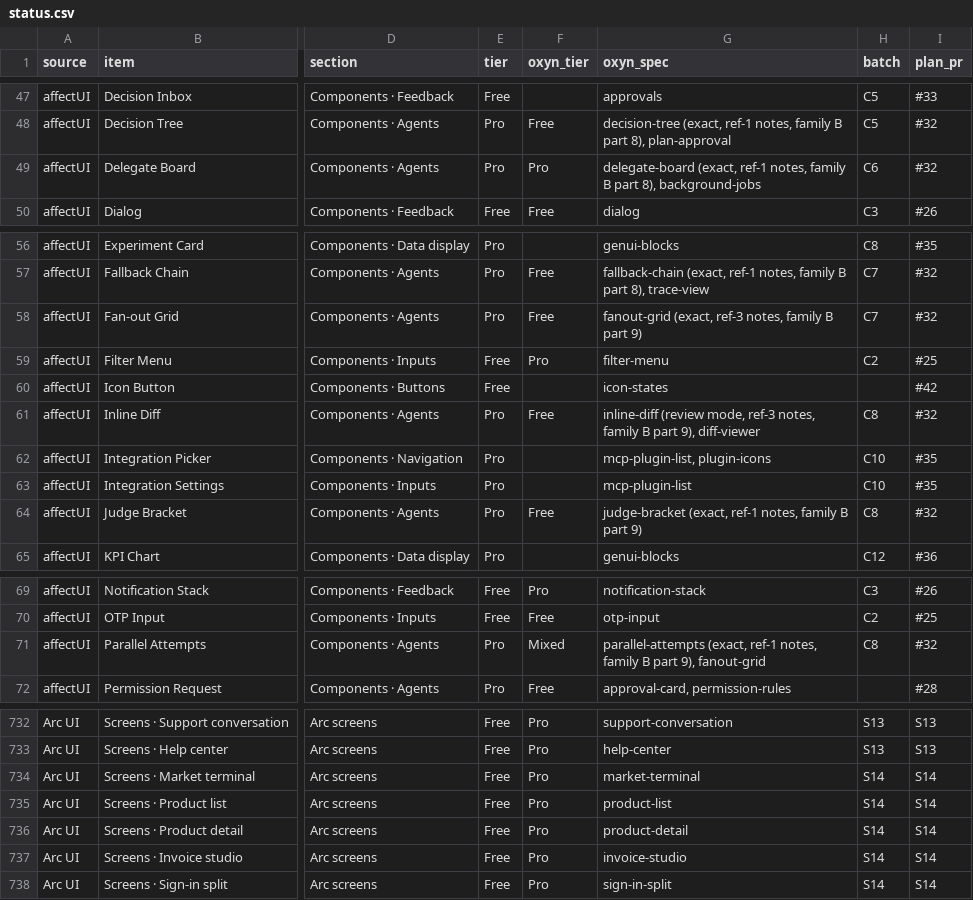
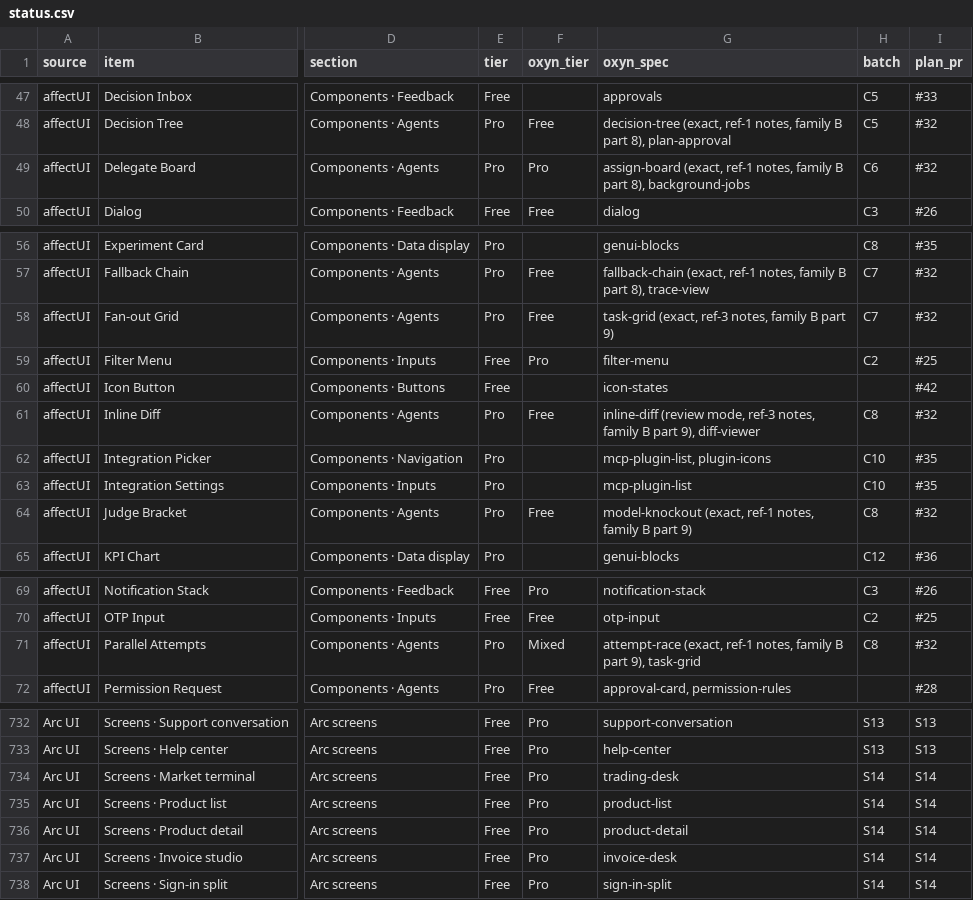
Before and after one commit to ismailqureshi72/Oxyn, a CSV file: docs/parity/status.csv, drawn as a sheet; only a part is shown, gaps mark what is left out; the diff covers the shown part only; the diff names each change by its address in the sheet, - before the commit and + after, or states it on an @@ line.

Commit message:
site, docs: renamed slugs with 301s from the old pages
src/lib/renames.json maps each old slug to its new one: gen.mjs writes it
into the registry input as aliases and the redirect file sends every old
page (and its legacy /components/<old-category>/ URL) to the new page with
a 301. Free list, families, Arc screen list, landing picks, status.csv
spec slugs, docs and specs follow; docs/renames.md has the table.

Co-authored-by: Ismail Qureshi <254414836+ismailqureshi72@users.noreply.github.com>

```diff
--- a/docs/parity/status.csv
+++ b/docs/parity/status.csv
-G49 (oxyn_spec): delegate-board (exact, ref-1…
+G49 (oxyn_spec): assign-board (exact, ref-1…
-G58 (oxyn_spec): fanout-grid (exact, ref-3…
+G58 (oxyn_spec): task-grid (exact, ref-3…
-G64 (oxyn_spec): judge-bracket (exact, ref-1…
+G64 (oxyn_spec): model-knockout (exact, ref-1…
-G71 (oxyn_spec): parallel-attempts (exact, ref-1 notes, family B part 9), fanout-grid
+G71 (oxyn_spec): attempt-race (exact, ref-1 notes, family B part 9), task-grid
-G734 (oxyn_spec): market-terminal
+G734 (oxyn_spec): trading-desk
-G737 (oxyn_spec): invoice-studio
+G737 (oxyn_spec): invoice-desk
```
Also changed, not shown: 30 edited cells elsewhere in this file, 31 other files.
